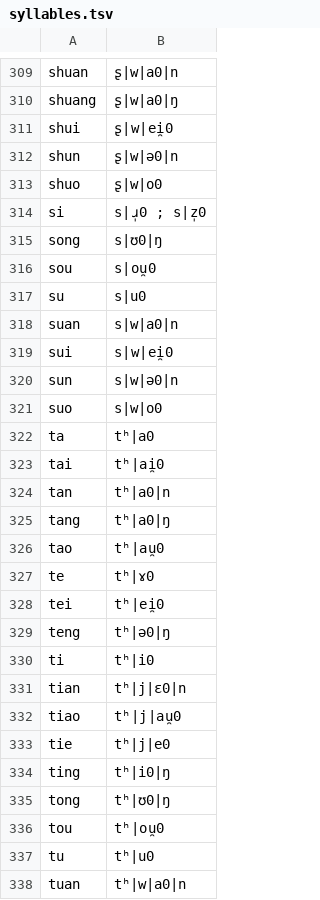
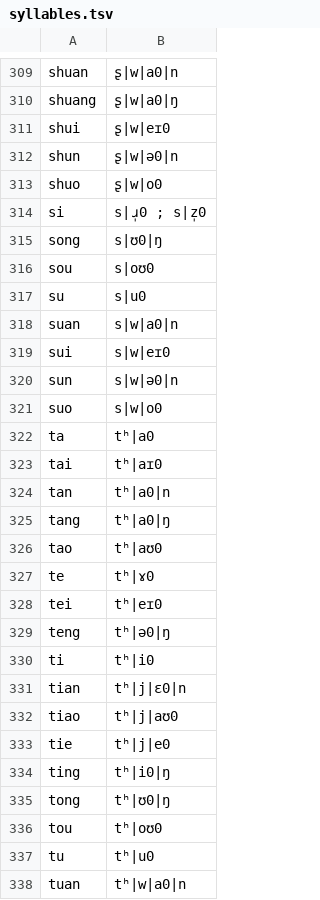
Before and after one commit to anchpop/g2p, a TSV file: src/mandarin/data/syllables.tsv, drawn as a sheet; only a part is shown, gaps mark what is left out; the diff covers the shown part only.

```diff
--- a/src/mandarin/data/syllables.tsv
+++ b/src/mandarin/data/syllables.tsv
@@ -310,3 +310,3 @@ shuan	ʂ|w|a0|n
 shuang	ʂ|w|a0|ŋ
-shui	ʂ|w|ei̯0
+shui	ʂ|w|eɪ0
 shun	ʂ|w|ə0|n
@@ -315,6 +315,6 @@ si	s|ɹ̩0 ; s|z̩0
 song	s|ʊ0|ŋ
-sou	s|ou̯0
+sou	s|oʊ0
 su	s|u0
 suan	s|w|a0|n
-sui	s|w|ei̯0
+sui	s|w|eɪ0
 sun	s|w|ə0|n
@@ -322,8 +322,8 @@ suo	s|w|o0
 ta	tʰ|a0
-tai	tʰ|ai̯0
+tai	tʰ|aɪ0
 tan	tʰ|a0|n
 tang	tʰ|a0|ŋ
-tao	tʰ|au̯0
+tao	tʰ|aʊ0
 te	tʰ|ɤ0
-tei	tʰ|ei̯0
+tei	tʰ|eɪ0
 teng	tʰ|ə0|ŋ
@@ -331,3 +331,3 @@ ti	tʰ|i0
 tian	tʰ|j|ɛ0|n
-tiao	tʰ|j|au̯0
+tiao	tʰ|j|aʊ0
 tie	tʰ|j|e0
@@ -335,3 +335,3 @@ ting	tʰ|i0|ŋ
 tong	tʰ|ʊ0|ŋ
-tou	tʰ|ou̯0
+tou	tʰ|oʊ0
 tu	tʰ|u0
```
Also changed, not shown: 100 edited cells elsewhere in this file, 14 other files.
